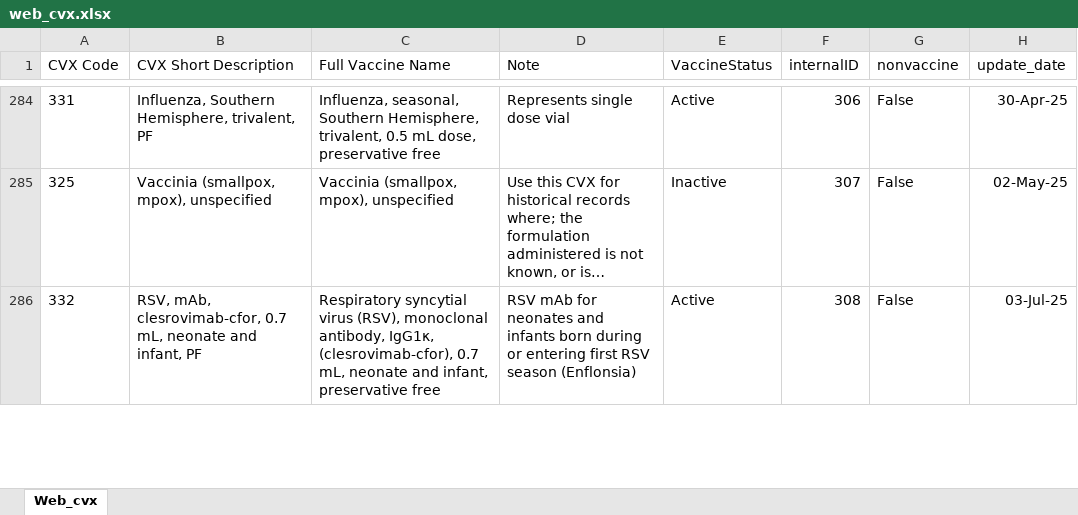
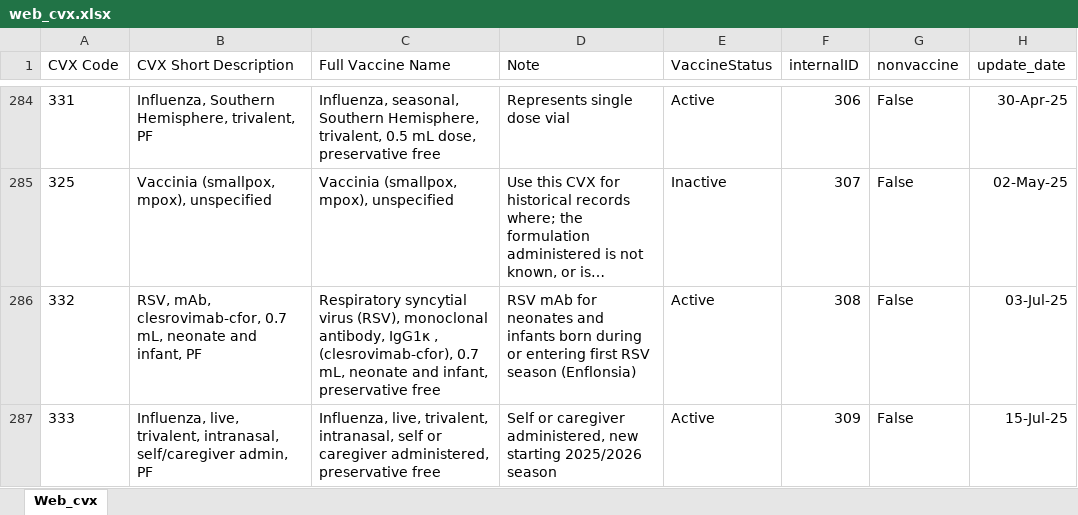
Before and after one commit to usnistgov/fits-webapp, an Excel workbook: cds-tcamt/cds-tcamt-controller/src/main/resources/codeset/web_cvx.xlsx, sheet Web_cvx, drawn as a sheet; only a part is shown, gaps mark what is left out; long unchanged cells end in …; values as stored, in another font and other column widths than the file's, no borders; table styles not drawn; the diff covers the shown part only; the diff names each change by its address in the sheet, - before the commit and + after, or states it on an @@ line.

```diff
--- a/cds-tcamt/cds-tcamt-controller/src/main/resources/codeset/web_cvx.xlsx (sheet Web_cvx)
+++ b/cds-tcamt/cds-tcamt-controller/src/main/resources/codeset/web_cvx.xlsx (sheet Web_cvx)
-C286 (Full Vaccine Name): …monoclonal antibody, IgG1κ, (clesrovimab-cfor), 0.7…
+C286 (Full Vaccine Name): …monoclonal antibody, IgG1κ , (clesrovimab-cfor), 0.7…
+row 287: 333 | Influenza, live, trivalent, intranasal, self/caregiver admin, PF | Influenza, live, trivalent, intranasal, self or caregiver administered, preservative free | Self or caregiver administered, new starting 2025/2026 season | Active | 309 | False | 15-Jul-25
```
Also changed, not shown: 7 edited cells elsewhere in this sheet, cds-tcamt/cds-tcamt-controller/src/main/resources/codeset/web_mvx.xlsx, cds-tcamt/cds-tcamt-controller/src/main/resources/codeset/web_tradename.xlsx, 5 other files.
